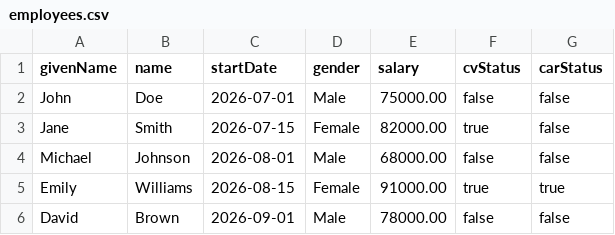
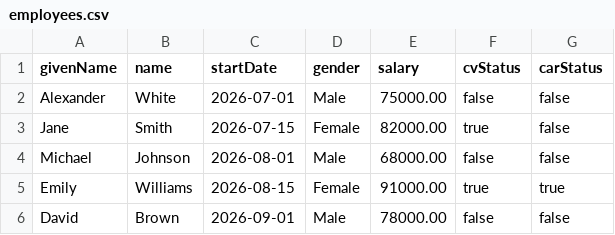
Before and after one commit to IntegrationDesigners/wxO-Demo-HR-Onboarding, a CSV file: onboarding-app/src/main/resources/data/employees.csv, drawn as a sheet.

Commit message:
feat: allow employees to choose cheaper cars and update car & employee inventory

```diff
--- a/onboarding-app/src/main/resources/data/employees.csv
+++ b/onboarding-app/src/main/resources/data/employees.csv
@@ -1,3 +1,3 @@
 givenName,name,startDate,gender,salary,cvStatus,carStatus
-John,Doe,2026-07-01,Male,75000.00,false,false
+Alexander,White,2026-07-01,Male,75000.00,false,false
 Jane,Smith,2026-07-15,Female,82000.00,true,false
```
Also changed, not shown: onboarding-app/src/main/resources/data/cars.csv, 3 other files.
